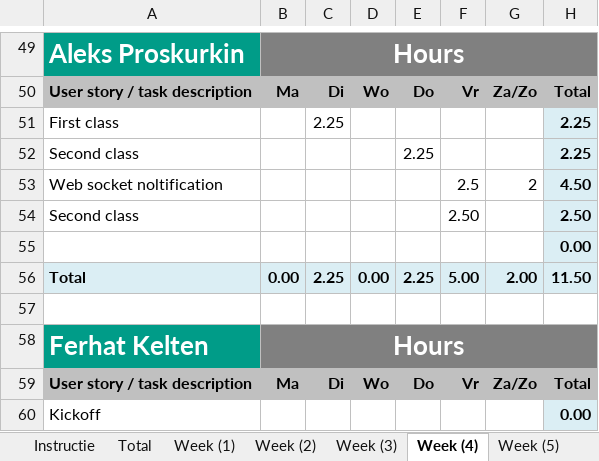
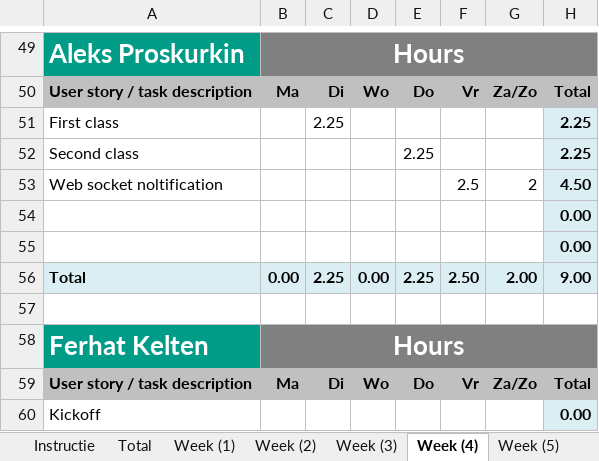
Before and after one commit to ViktorGox/ProjectClientOnBoardGitProject, an Excel workbook: 2.2_P.CoB_Time_registration_for10.xlsx, sheet Week (4), drawn as a sheet; only a part is shown, gaps mark what is left out; values as stored, in another font and other column widths than the file's, no borders; removed rows and columns are numbered as before the commit, all else as after; the diff names each change by its address in the sheet, - before the commit and + after, or states it on an @@ line.

```diff
--- a/2.2_P.CoB_Time_registration_for10.xlsx (sheet Week (4))
+++ b/2.2_P.CoB_Time_registration_for10.xlsx (sheet Week (4))
-row 54: Second class |  |  |  |  | 2.50 |  | 2.50
+row 55:  |  |  |  |  |  |  | 0.00
-F56: 5.00
+F56: 2.50
-H56: 11.50
+H56: 9.00
```
Also changed, not shown: sheet Total, sheet Week (5), formulas that keep their value, charts or pictures.
